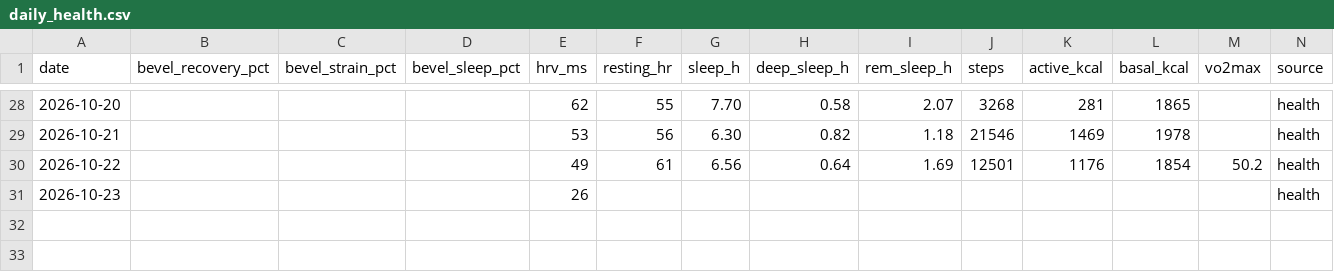
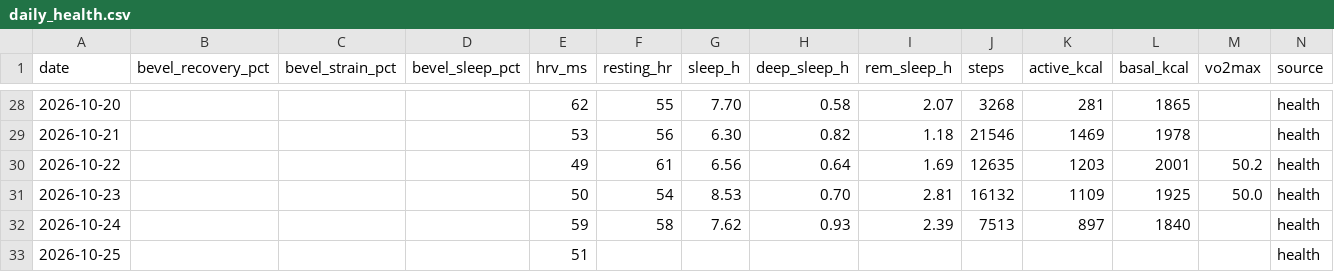
Before and after one commit to jivagomenezes/fitness-log, a CSV file: data/daily_health.csv, drawn as a sheet; only a part is shown, gaps mark what is left out; rows hold the shown columns only; the diff names each change by its address in the sheet, - before the commit and + after, or states it on an @@ line.

```diff
--- a/data/daily_health.csv
+++ b/data/daily_health.csv
-J30 (steps): 12501
+J30 (steps): 12635
-K30 (active_kcal): 1176
+K30 (active_kcal): 1203
-L30 (basal_kcal): 1854
+L30 (basal_kcal): 2001
-E31 (hrv_ms): 26
+E31 (hrv_ms): 50
-F31 (resting_hr): (empty)
+F31 (resting_hr): 54
-G31 (sleep_h): (empty)
+G31 (sleep_h): 8.53
-H31 (deep_sleep_h): (empty)
+H31 (deep_sleep_h): 0.70
-I31 (rem_sleep_h): (empty)
+I31 (rem_sleep_h): 2.81
-J31 (steps): (empty)
+J31 (steps): 16132
-K31 (active_kcal): (empty)
+K31 (active_kcal): 1109
-L31 (basal_kcal): (empty)
+L31 (basal_kcal): 1925
-M31 (vo2max): (empty)
+M31 (vo2max): 50.0
+row 32: 2026-10-24 |  |  |  | 59 | 58 | 7.62 | 0.93 | 2.39 | 7513 | 897 | 1840 |  | health
+row 33: 2026-10-25 |  |  |  | 51 |  |  |  |  |  |  |  |  | health
```
Also changed, not shown: data/exercises.csv, data/strength_sets.csv, 3 other files.
